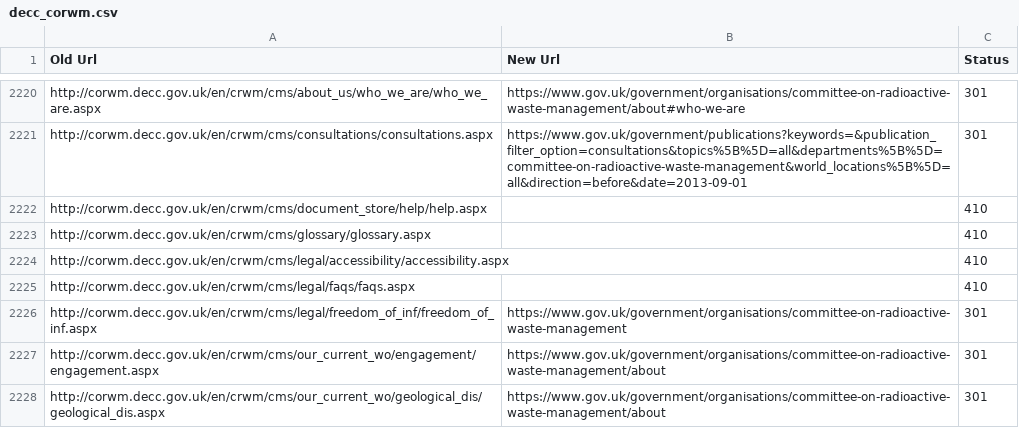
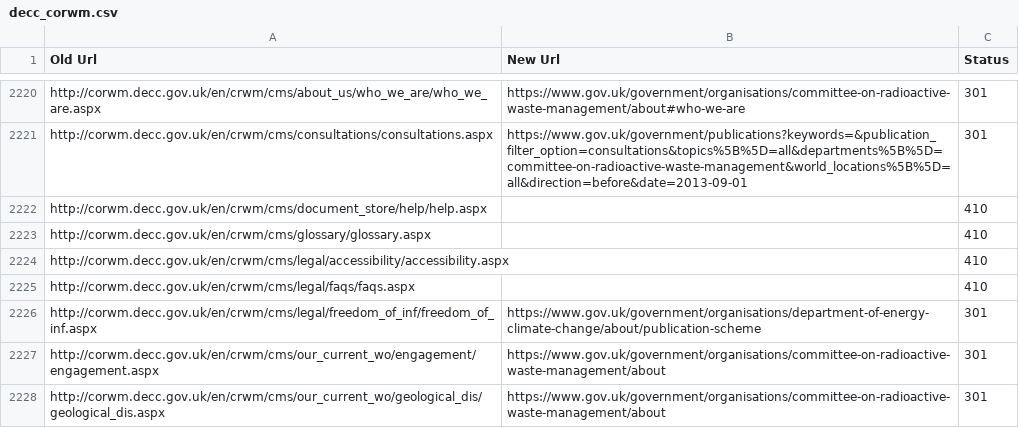
Before and after one commit to alphagov/transition-config, a CSV file: data/mappings/decc_corwm.csv, drawn as a sheet; only a part is shown, gaps mark what is left out.

Commit message:
Change to a single mapping

```diff
--- a/data/mappings/decc_corwm.csv
+++ b/data/mappings/decc_corwm.csv
@@ -2225,3 +2225,3 @@ http://corwm.decc.gov.uk/en/crwm/cms/legal/accessibility/accessibility.aspx,,410
 http://corwm.decc.gov.uk/en/crwm/cms/legal/faqs/faqs.aspx,,410
-http://corwm.decc.gov.uk/en/crwm/cms/legal/freedom_of_inf/freedom_of_inf.aspx,https://www.gov.uk/government/organisations/committee-on-radioactive-waste-management,301
+http://corwm.decc.gov.uk/en/crwm/cms/legal/freedom_of_inf/freedom_of_inf.aspx,https://www.gov.uk/government/organisations/department-of-energy-climate-change/about/publication-scheme,301
 http://corwm.decc.gov.uk/en/crwm/cms/our_current_wo/engagement/engagement.aspx,https://www.gov.uk/government/organisations/committee-on-radioactive-waste-management/about,301
```
